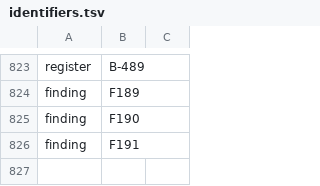
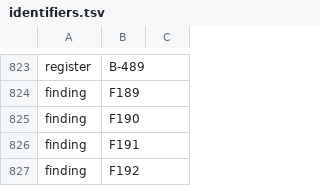
Before and after one commit to Gauge/ModelControlFlow, a TSV file: checks/identifiers.tsv, drawn as a sheet; only a part is shown, gaps mark what is left out.

```diff
--- a/checks/identifiers.tsv
+++ b/checks/identifiers.tsv
@@ -826 +826,2 @@ finding	F190
 finding	F191
+finding	F192
```
Also changed, not shown: 6 other files.
